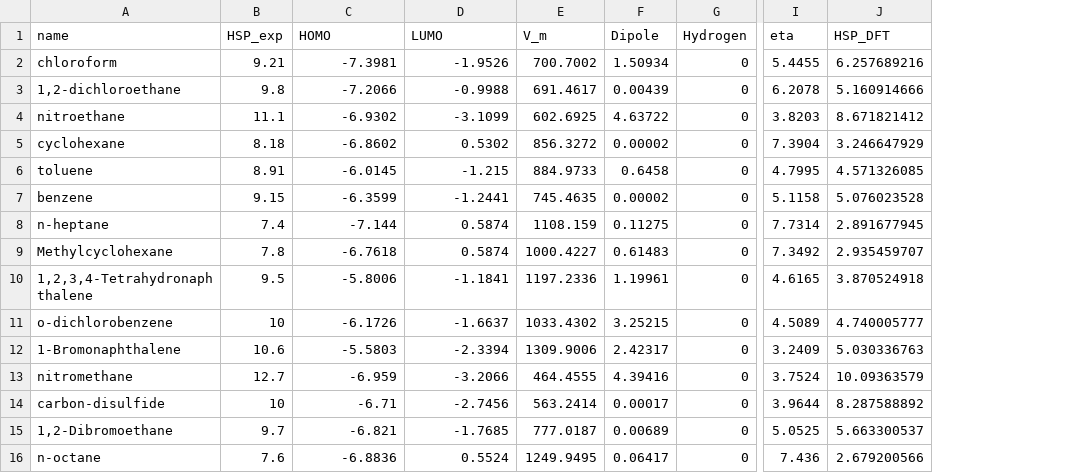
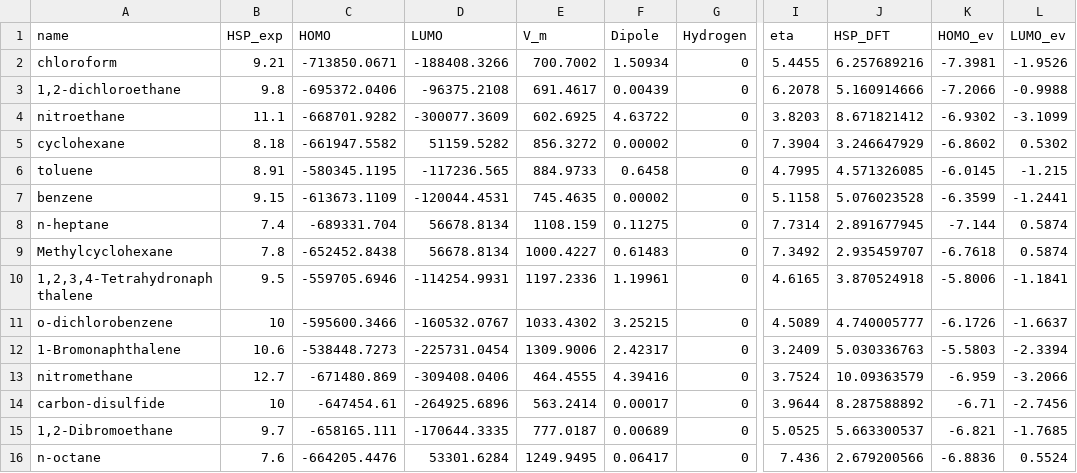
Before and after one commit to lexin-chen/Hildebrand, a CSV file: all_molecules.csv, drawn as a sheet; only a part is shown, gaps mark what is left out; the diff covers the shown part only; the diff names each change by its address in the sheet, - before the commit and + after, or states it on an @@ line.

```diff
--- a/all_molecules.csv
+++ b/all_molecules.csv
+column K (HOMO_ev), rows 2-16: -7.3981 | -7.2066 | -6.9302 | -6.8602 | -6.0145 | -6.3599 | -7.144 | -6.7618 | -5.8006 | -6.1726 | -5.5803 | -6.959 | -6.71 | -6.821 | -6.8836
+column L (LUMO_ev), rows 2-16: -1.9526 | -0.9988 | -3.1099 | 0.5302 | -1.215 | -1.2441 | 0.5874 | 0.5874 | -1.1841 | -1.6637 | -2.3394 | -3.2066 | -2.7456 | -1.7685 | 0.5524
-C2 (HOMO): -7.3981
+C2 (HOMO): -713850.0671
-D2 (LUMO): -1.9526
+D2 (LUMO): -188408.3266
-C3 (HOMO): -7.2066
+C3 (HOMO): -695372.0406
-D3 (LUMO): -0.9988
+D3 (LUMO): -96375.2108
-C4 (HOMO): -6.9302
+C4 (HOMO): -668701.9282
-D4 (LUMO): -3.1099
+D4 (LUMO): -300077.3609
-C5 (HOMO): -6.8602
+C5 (HOMO): -661947.5582
-D5 (LUMO): 0.5302
+D5 (LUMO): 51159.5282
-C6 (HOMO): -6.0145
+C6 (HOMO): -580345.1195
-D6 (LUMO): -1.215
+D6 (LUMO): -117236.565
-C7 (HOMO): -6.3599
+C7 (HOMO): -613673.1109
-D7 (LUMO): -1.2441
+D7 (LUMO): -120044.4531
-C8 (HOMO): -7.144
+C8 (HOMO): -689331.704
-D8:D9 (LUMO): 0.5874
+D8:D9 (LUMO): 56678.8134
-C9 (HOMO): -6.7618
+C9 (HOMO): -652452.8438
-C10 (HOMO): -5.8006
+C10 (HOMO): -559705.6946
-D10 (LUMO): -1.1841
+D10 (LUMO): -114254.9931
-C11 (HOMO): -6.1726
+C11 (HOMO): -595600.3466
-D11 (LUMO): -1.6637
+D11 (LUMO): -160532.0767
-C12 (HOMO): -5.5803
+C12 (HOMO): -538448.7273
-D12 (LUMO): -2.3394
+D12 (LUMO): -225731.0454
-C13 (HOMO): -6.959
+C13 (HOMO): -671480.869
-D13 (LUMO): -3.2066
+D13 (LUMO): -309408.0406
-C14 (HOMO): -6.71
+C14 (HOMO): -647454.61
-D14 (LUMO): -2.7456
+D14 (LUMO): -264925.6896
-C15 (HOMO): -6.821
+C15 (HOMO): -658165.111
-D15 (LUMO): -1.7685
+D15 (LUMO): -170644.3335
-C16 (HOMO): -6.8836
+C16 (HOMO): -664205.4476
-D16 (LUMO): 0.5524
+D16 (LUMO): 53301.6284
```
Also changed, not shown: 62 edited cells elsewhere in this file, 4 other files.
